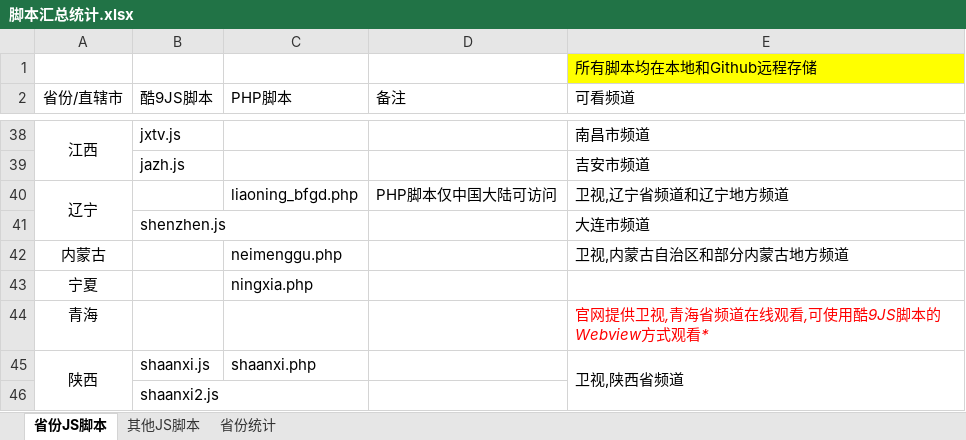
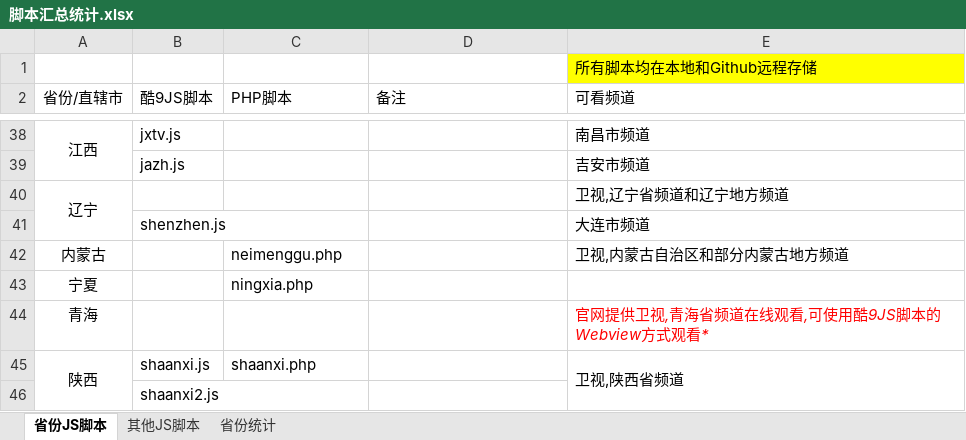
Before and after one commit to Alonso0729/Television, an Excel workbook: 直播源汇总文档/其他文档/脚本汇总统计.xlsx, sheet 省份JS脚本, drawn as a sheet; only a part is shown, gaps mark what is left out; values as stored, in another font and other column widths than the file's, no borders; the diff names each change by its address in the sheet, - before the commit and + after, or states it on an @@ line.

```diff
--- a/直播源汇总文档/其他文档/脚本汇总统计.xlsx (sheet 省份JS脚本)
+++ b/直播源汇总文档/其他文档/脚本汇总统计.xlsx (sheet 省份JS脚本)
-C40 (PHP脚本): liaoning_bfgd.php
+C40 (PHP脚本): (empty)
-D40 (备注): PHP脚本仅中国大陆可访问
+D40 (备注): (empty)
```
Also changed, not shown: sheet 省份统计, 1 other file.
